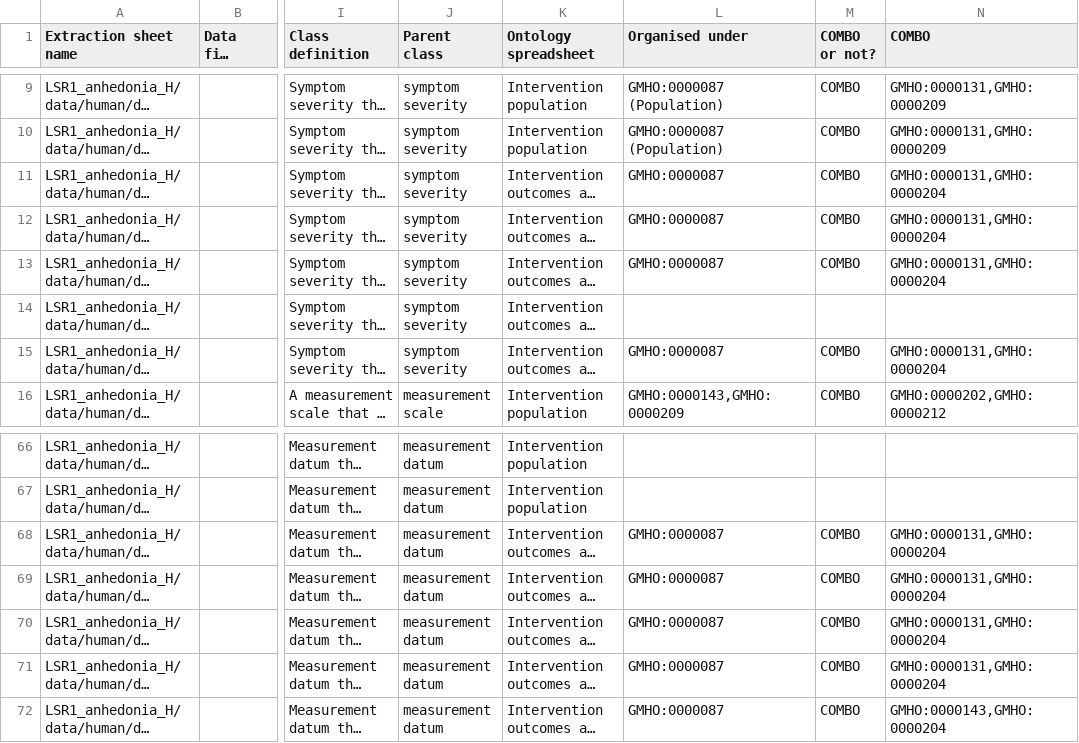
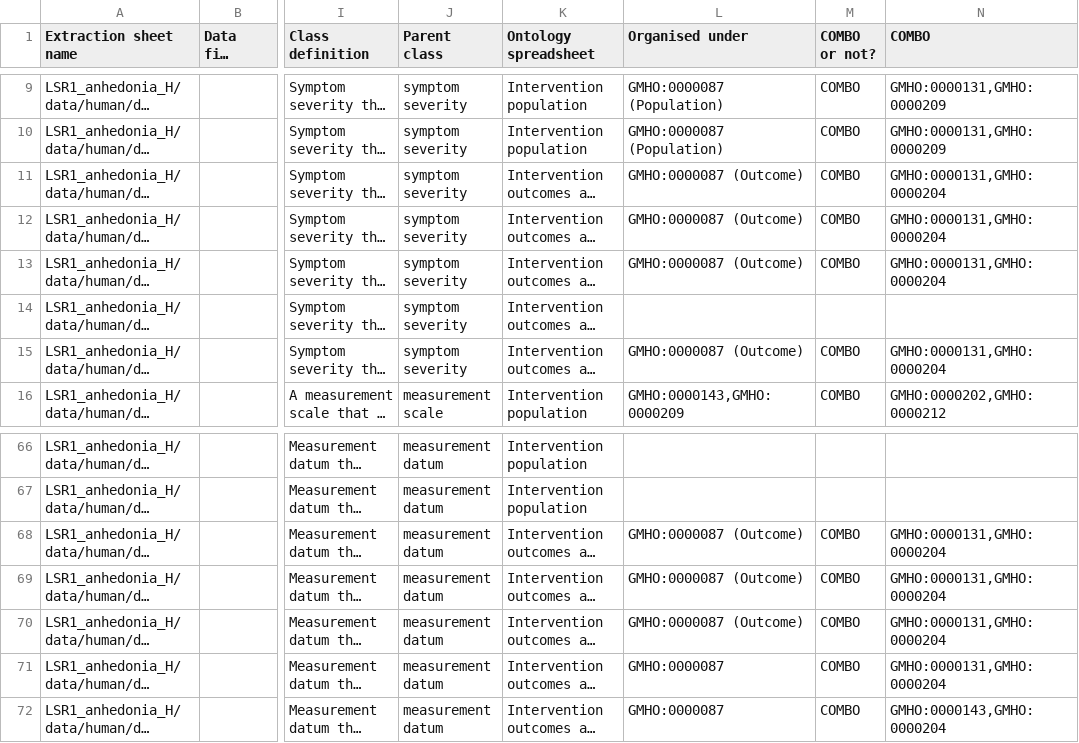
Before and after one commit to galenos-project/mental-health-ontology, a CSV file: Mapping to LSRs/Mental Health Ontology mapping to LSRs.csv, drawn as a sheet; only a part is shown, gaps mark what is left out; long unchanged cells end in …; the diff names each change by its address in the sheet, - before the commit and + after, or states it on an @@ line.

```diff
--- a/Mapping to LSRs/Mental Health Ontology mapping to LSRs.csv
+++ b/Mapping to LSRs/Mental Health Ontology mapping to LSRs.csv
-L11:L13 (Organised under): GMHO:0000087
+L11:L13 (Organised under): GMHO:0000087 (Outcome)
-L15 (Organised under): GMHO:0000087
+L15 (Organised under): GMHO:0000087 (Outcome)
-L68:L70 (Organised under): GMHO:0000087
+L68:L70 (Organised under): GMHO:0000087 (Outcome)
```
